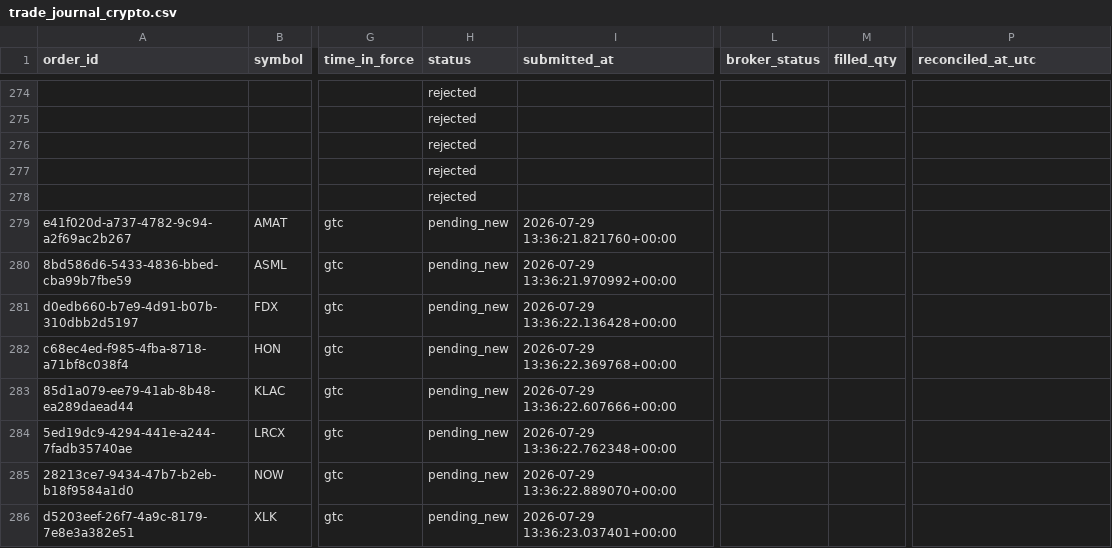
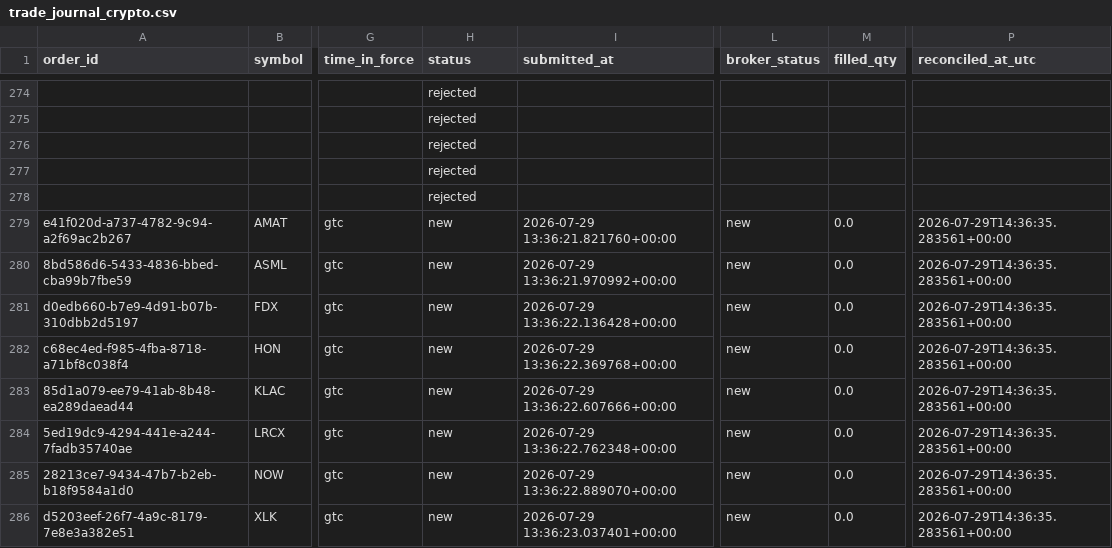
Before and after one commit to 6ixtyn9-sudo/Price, a CSV file: localdata/trade_journal_crypto.csv, drawn as a sheet; only a part is shown, gaps mark what is left out; the diff names each change by its address in the sheet, - before the commit and + after, or states it on an @@ line.

```diff
--- a/localdata/trade_journal_crypto.csv
+++ b/localdata/trade_journal_crypto.csv
-H279:H286 (status): pending_new
+H279:H286 (status): new
-L279:L286 (broker_status): (empty)
+L279:L286 (broker_status): new
-M279:M286 (filled_qty): (empty)
+M279:M286 (filled_qty): 0.0
-P279:P286 (reconciled_at_utc): (empty)
+P279:P286 (reconciled_at_utc): 2026-07-29T14:36:35.283561+00:00
```
Also changed, not shown: localdata/paper_trade_log_crypto.csv, 1 other file.
